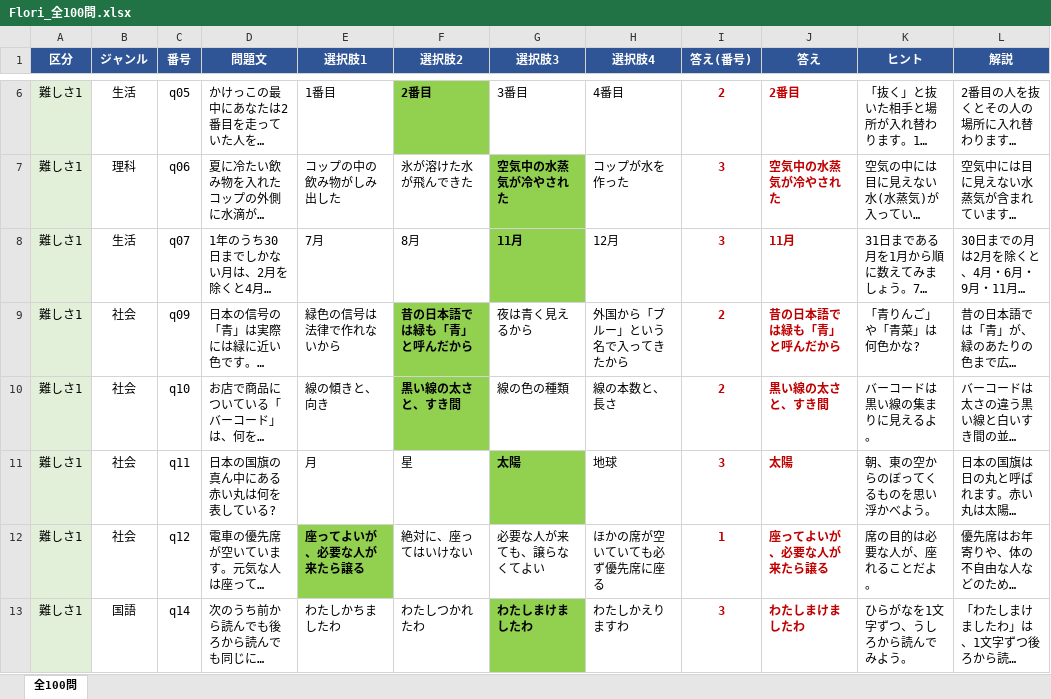
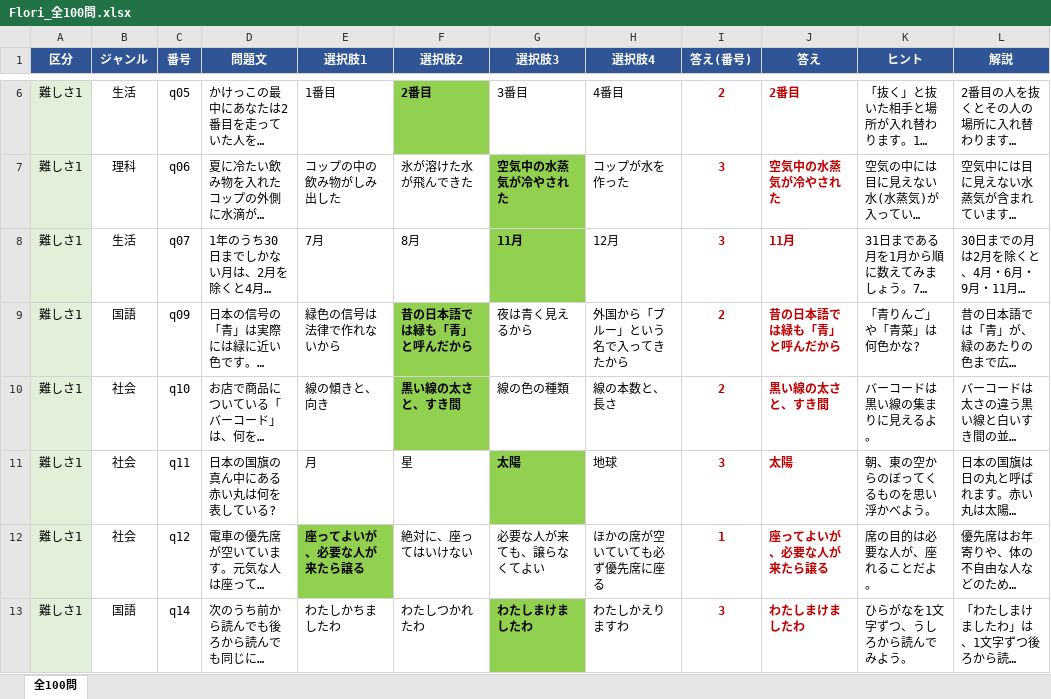
Before and after one commit to rytakachi-wq/Flori_Quiz_Revised, an Excel workbook: docs/Flori_全100問.xlsx, sheet 全100問, drawn as a sheet; only a part is shown, gaps mark what is left out; long unchanged cells end in …; values as stored, in another font and other column widths than the file's, no borders; the diff names each change by its address in the sheet, - before the commit and + after, or states it on an @@ line.

```diff
--- a/docs/Flori_全100問.xlsx (sheet 全100問)
+++ b/docs/Flori_全100問.xlsx (sheet 全100問)
-B9 (ジャンル): 社会
+B9 (ジャンル): 国語
```
Also changed, not shown: 3 other files.
